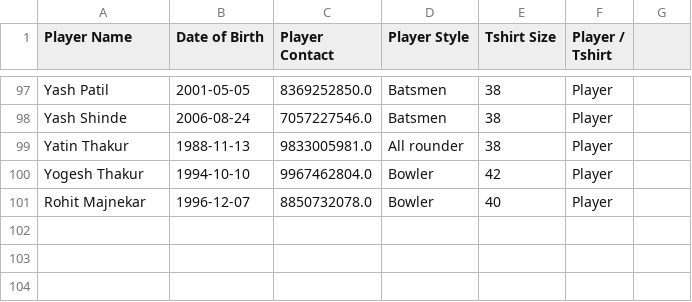
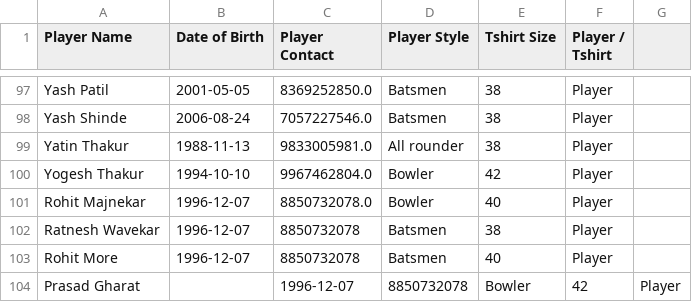
Before and after one commit to rohitmajnekar/exposer-standalone, a CSV file: static/player.csv, drawn as a sheet; only a part is shown, gaps mark what is left out; the diff names each change by its address in the sheet, - before the commit and + after, or states it on an @@ line.

Commit message:
updated players

```diff
--- a/static/player.csv
+++ b/static/player.csv
+row 102: Ratnesh Wavekar | 1996-12-07 | 8850732078 | Batsmen | 38 | Player
+row 103: Rohit More | 1996-12-07 | 8850732078 | Batsmen | 40 | Player
+row 104: Prasad Gharat |  | 1996-12-07 | 8850732078 | Bowler | 42 | Player
```
Also changed, not shown: 3 other files.
